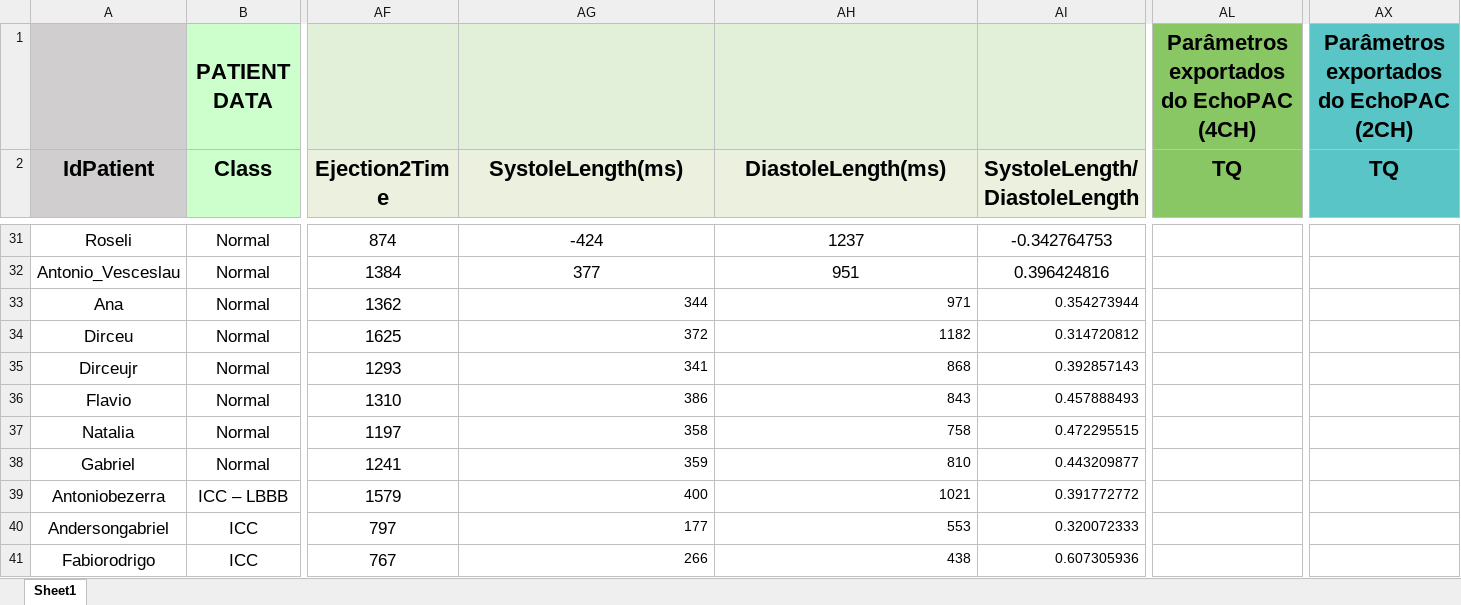
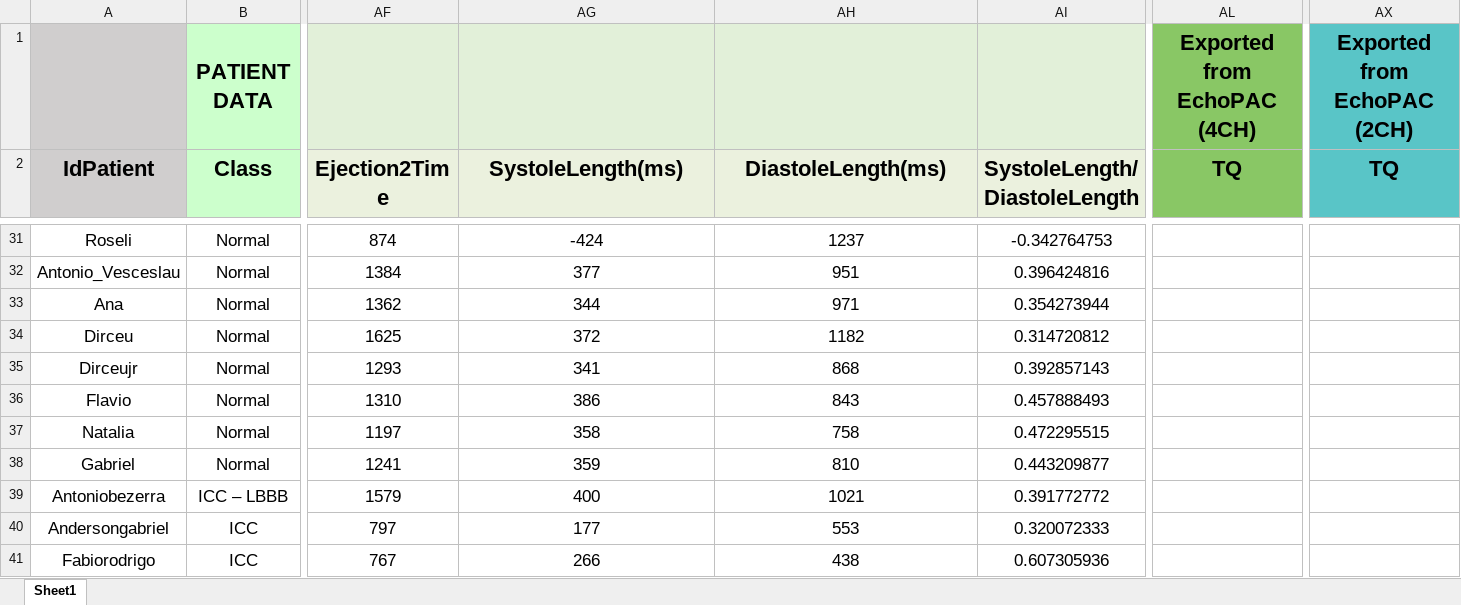
Before and after one commit to GPDS/Public-D-Station, an Excel workbook: Patients_DB.xlsx, sheet Sheet1, drawn as a sheet; only a part is shown, gaps mark what is left out; values as stored, in another font and other column widths than the file's, no borders; the diff covers the shown part only; the diff names each change by its address in the sheet, - before the commit and + after, or states it on an @@ line.

Commit message:
added additional data from echopac to be shown

```diff
--- a/Patients_DB.xlsx (sheet Sheet1)
+++ b/Patients_DB.xlsx (sheet Sheet1)
-AL1 (TQ): Parâmetros exportados do EchoPAC (4CH)
+AL1 (TQ): Exported from EchoPAC (4CH)
-AX1 (TQ): Parâmetros exportados do EchoPAC (2CH)
+AX1 (TQ): Exported from EchoPAC (2CH)
@@ AG33:AI41 text size: larger, alignment: right → center @@
```
Also changed, not shown: 16 edited cells and cell formats elsewhere in this sheet, 3 other files.
